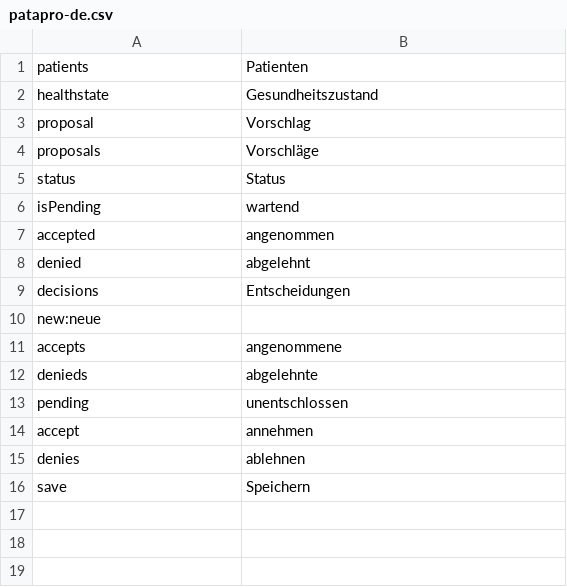
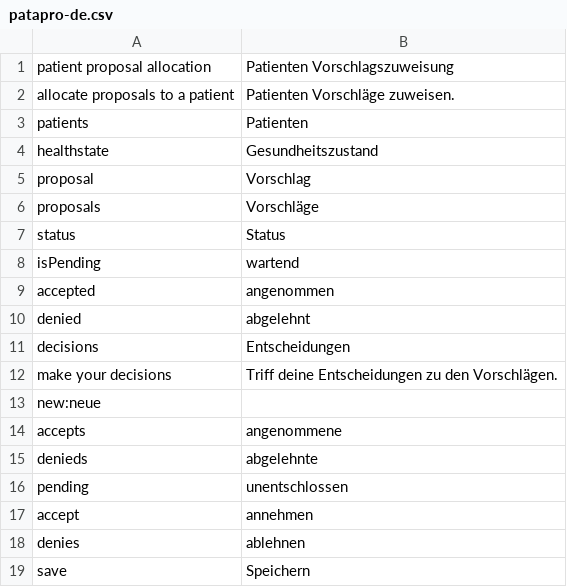
Before and after one commit to AKSW/Dispedia, a CSV file: extensions/patapro/languages/patapro-de.csv, drawn as a sheet.

Commit message:
- chg(mainmenu) : entry name for patapro - add(patapro) : headlines

```diff
--- a/extensions/patapro/languages/patapro-de.csv
+++ b/extensions/patapro/languages/patapro-de.csv
@@ -1 +1,3 @@
+patient proposal allocation;Patienten Vorschlagszuweisung
+allocate proposals to a patient;Patienten Vorschläge zuweisen.
 patients;Patienten
@@ -9,2 +11,3 @@ denied;abgelehnt
 decisions;Entscheidungen
+make your decisions;Triff deine Entscheidungen zu den Vorschlägen.
 new:neue
```
Also changed, not shown: extensions/formsmainmenu/languages/formsmainmenu-de.csv, extensions/patapro/languages/patapro-en.csv, 4 other files.
